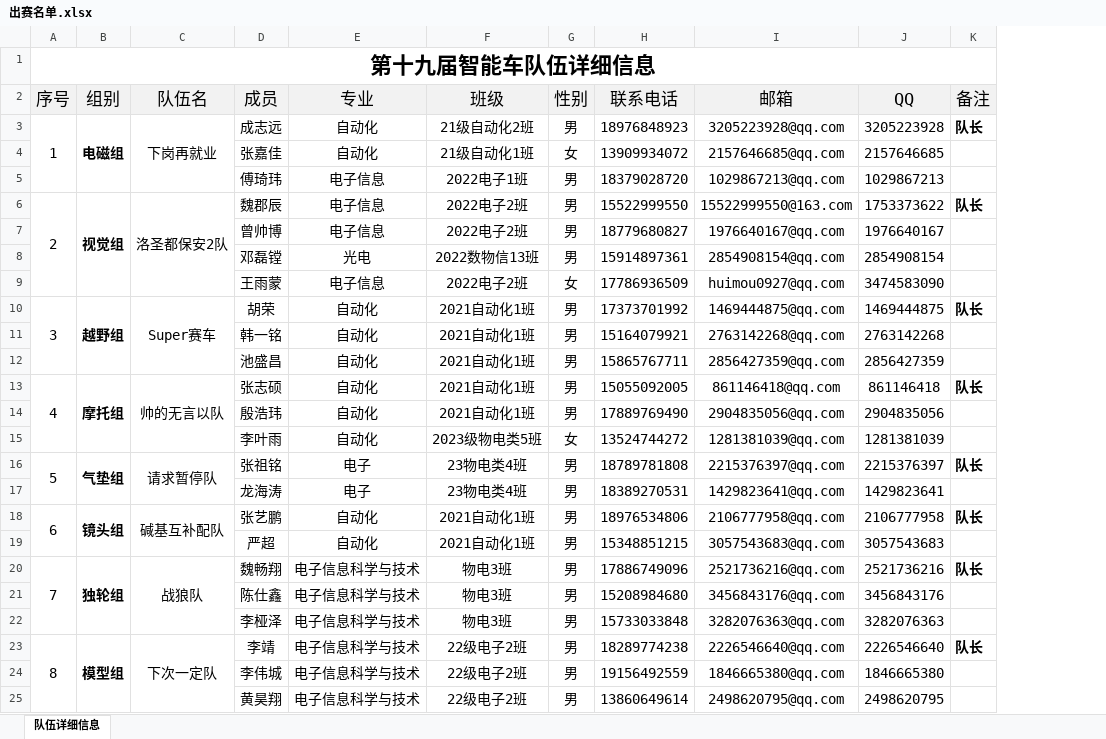
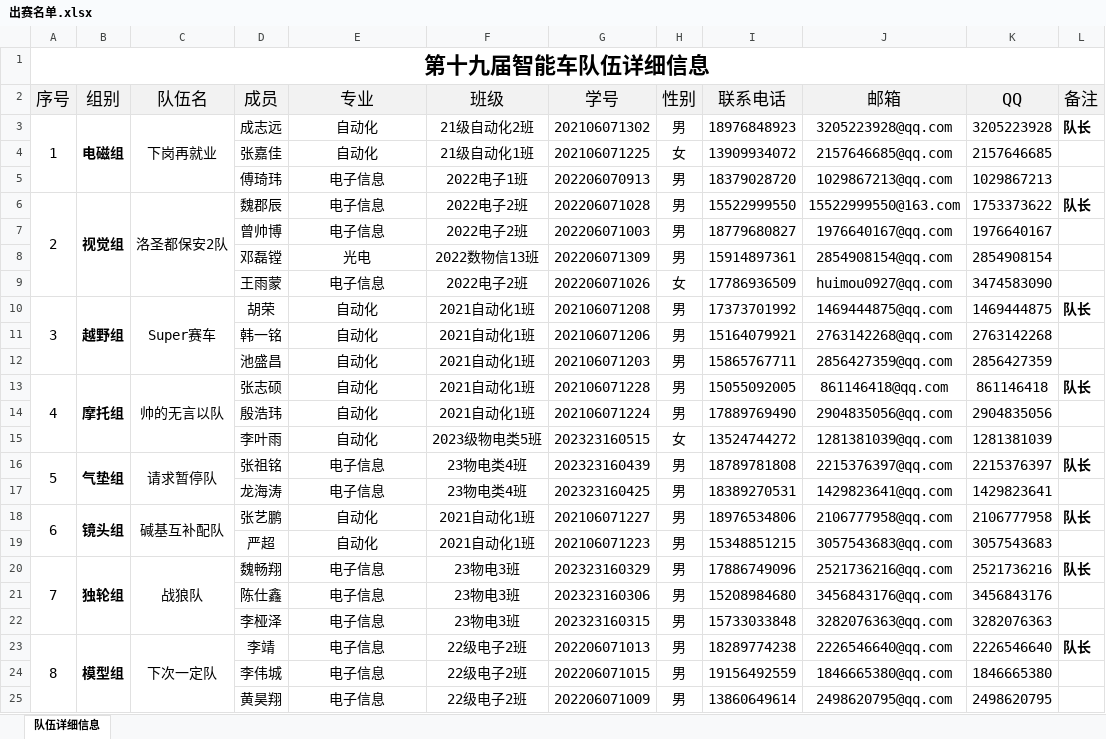
Before and after one commit to xhao79/smartcar_2024, an Excel workbook: 05出赛/出赛名单.xlsx, sheet 队伍详细信息, drawn as a sheet; values as stored, in another font and other column widths than the file's, no borders; the diff names each change by its address in the sheet, - before the commit and + after, or states it on an @@ line.

Commit message:
独轮组添加年级

```diff
--- a/05出赛/出赛名单.xlsx (sheet 队伍详细信息)
+++ b/05出赛/出赛名单.xlsx (sheet 队伍详细信息)
+column G (学号), rows 3-25: 202106071302 | 202106071225 | 202206070913 | 202206071028 | 202206071003 | 202206071309 | 202206071026 | 202106071208 | 202106071206 | 202106071203 | 202106071228 | 202106071224 | 202323160515 | 202323160439 | 202323160425 | 202106071227 | 202106071223 | 202323160329 | 202323160306 | 202323160315 | 202206071013 | 202206071015 | 202206071009
-E16:E17 (专业): 电子
+E16:E17 (专业): 电子信息
-E20:E25 (专业): 电子信息科学与技术
+E20:E25 (专业): 电子信息
-F20:F22 (班级): 物电3班
+F20:F22 (班级): 23物电3班
```
